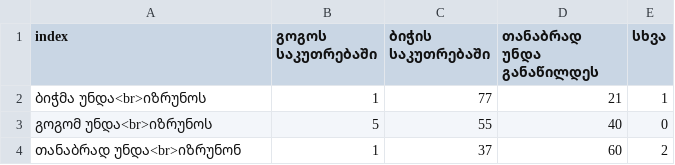
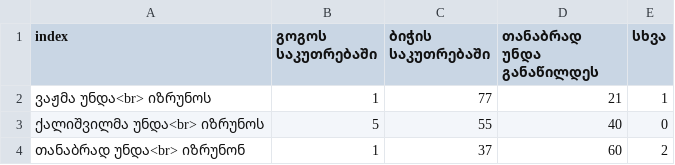
Before and after one commit to crrcgeorgia/blogcharts, a CSV file: inheritance/ka/chart1.csv, drawn as a sheet.

Commit message:
updated text on chart1 inheritance

```diff
--- a/inheritance/ka/chart1.csv
+++ b/inheritance/ka/chart1.csv
@@ -1,4 +1,4 @@
 index,გოგოს საკუთრებაში,ბიჭის საკუთრებაში,თანაბრად უნდა განაწილდეს,სხვა
-ბიჭმა უნდა<br>იზრუნოს,1,77,21,1
-გოგომ უნდა<br>იზრუნოს,5,55,40,0
-თანაბრად უნდა<br>იზრუნონ,1,37,60,2
+ვაჟმა უნდა<br> იზრუნოს,1,77,21,1
+ქალიშვილმა უნდა<br> იზრუნოს,5,55,40,0
+თანაბრად უნდა<br> იზრუნონ,1,37,60,2
```
Also changed, not shown: 2 other files.
